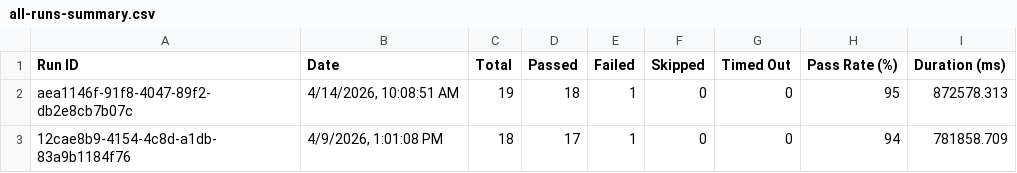
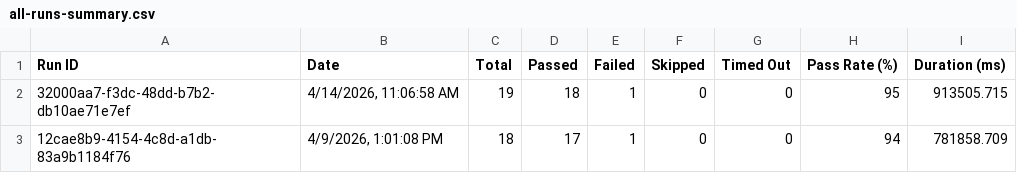
Before and after one commit to saira-uwc/asksam-playwright-reports, a CSV file: exports/all-runs-summary.csv, drawn as a sheet.

```diff
--- a/exports/all-runs-summary.csv
+++ b/exports/all-runs-summary.csv
@@ -1,3 +1,3 @@
 Run ID,Date,Total,Passed,Failed,Skipped,Timed Out,Pass Rate (%),Duration (ms)
-"aea1146f-91f8-4047-89f2-db2e8cb7b07c","4/14/2026, 10:08:51 AM",19,18,1,0,0,95,872578.313
+"32000aa7-f3dc-48dd-b7b2-db10ae71e7ef","4/14/2026, 11:06:58 AM",19,18,1,0,0,95,913505.715
 "12cae8b9-4154-4c8d-a1db-83a9b1184f76","4/9/2026, 1:01:08 PM",18,17,1,0,0,94,781858.709
```
Also changed, not shown: exports/current-run.csv, 7 other files.
